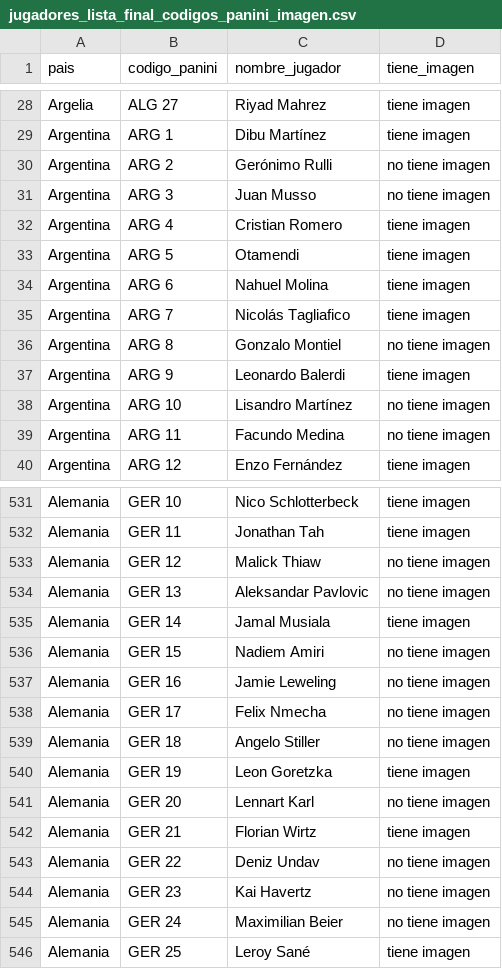
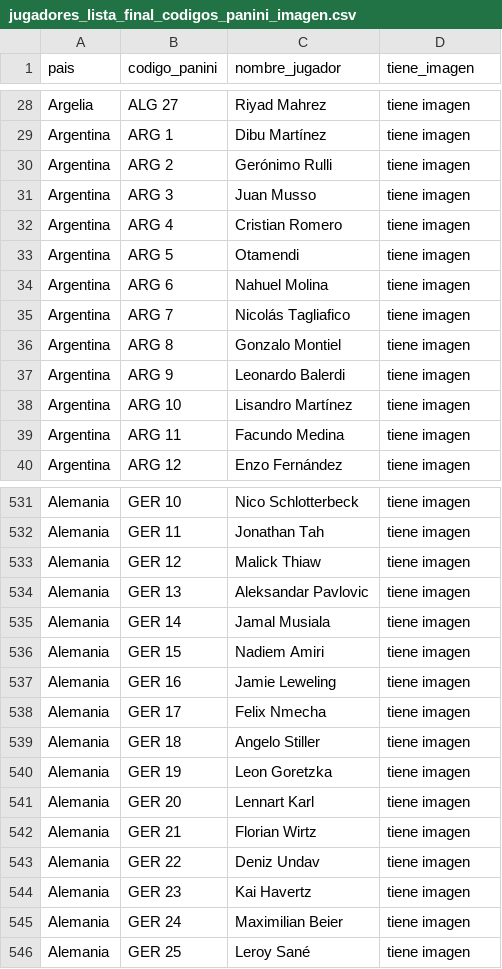
Before and after one commit to dgonxalex80/fifa2026, a CSV file: jugadores_lista_final_codigos_panini_imagen.csv, drawn as a sheet; only a part is shown, gaps mark what is left out; the diff covers the shown part only.

```diff
--- a/jugadores_lista_final_codigos_panini_imagen.csv
+++ b/jugadores_lista_final_codigos_panini_imagen.csv
@@ -29,4 +29,4 @@ Argelia,ALG 27,Riyad Mahrez,tiene imagen
 Argentina,ARG 1,Dibu Martínez,tiene imagen
-Argentina,ARG 2,Gerónimo Rulli,no tiene imagen
-Argentina,ARG 3,Juan Musso,no tiene imagen
+Argentina,ARG 2,Gerónimo Rulli,tiene imagen
+Argentina,ARG 3,Juan Musso,tiene imagen
 Argentina,ARG 4,Cristian Romero,tiene imagen
@@ -35,6 +35,6 @@ Argentina,ARG 6,Nahuel Molina,tiene imagen
 Argentina,ARG 7,Nicolás Tagliafico,tiene imagen
-Argentina,ARG 8,Gonzalo Montiel,no tiene imagen
+Argentina,ARG 8,Gonzalo Montiel,tiene imagen
 Argentina,ARG 9,Leonardo Balerdi,tiene imagen
-Argentina,ARG 10,Lisandro Martínez,no tiene imagen
-Argentina,ARG 11,Facundo Medina,no tiene imagen
+Argentina,ARG 10,Lisandro Martínez,tiene imagen
+Argentina,ARG 11,Facundo Medina,tiene imagen
 Argentina,ARG 12,Enzo Fernández,tiene imagen
@@ -532,15 +532,15 @@ Alemania,GER 10,Nico Schlotterbeck,tiene imagen
 Alemania,GER 11,Jonathan Tah,tiene imagen
-Alemania,GER 12,Malick Thiaw,no tiene imagen
-Alemania,GER 13,Aleksandar Pavlovic,no tiene imagen
+Alemania,GER 12,Malick Thiaw,tiene imagen
+Alemania,GER 13,Aleksandar Pavlovic,tiene imagen
 Alemania,GER 14,Jamal Musiala,tiene imagen
-Alemania,GER 15,Nadiem Amiri,no tiene imagen
-Alemania,GER 16,Jamie Leweling,no tiene imagen
-Alemania,GER 17,Felix Nmecha,no tiene imagen
-Alemania,GER 18,Angelo Stiller,no tiene imagen
+Alemania,GER 15,Nadiem Amiri,tiene imagen
+Alemania,GER 16,Jamie Leweling,tiene imagen
+Alemania,GER 17,Felix Nmecha,tiene imagen
+Alemania,GER 18,Angelo Stiller,tiene imagen
 Alemania,GER 19,Leon Goretzka,tiene imagen
-Alemania,GER 20,Lennart Karl,no tiene imagen
+Alemania,GER 20,Lennart Karl,tiene imagen
 Alemania,GER 21,Florian Wirtz,tiene imagen
-Alemania,GER 22,Deniz Undav,no tiene imagen
-Alemania,GER 23,Kai Havertz,no tiene imagen
-Alemania,GER 24,Maximilian Beier,no tiene imagen
+Alemania,GER 22,Deniz Undav,tiene imagen
+Alemania,GER 23,Kai Havertz,tiene imagen
+Alemania,GER 24,Maximilian Beier,tiene imagen
 Alemania,GER 25,Leroy Sané,tiene imagen
```
Also changed, not shown: 67 edited cells elsewhere in this file, jugadores_codigos_panini_imagen.csv, jugadores_con_fifa2026.csv, 42 other files.
